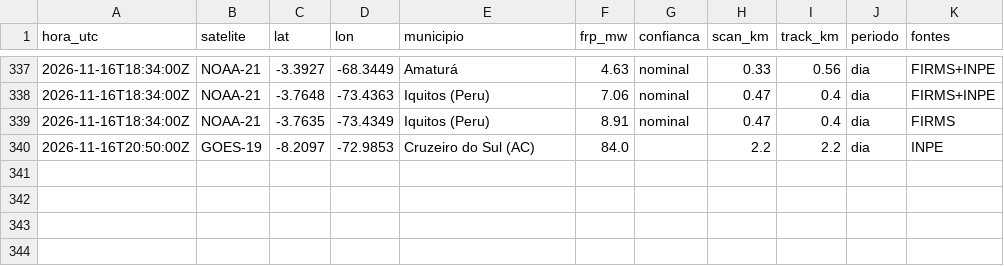
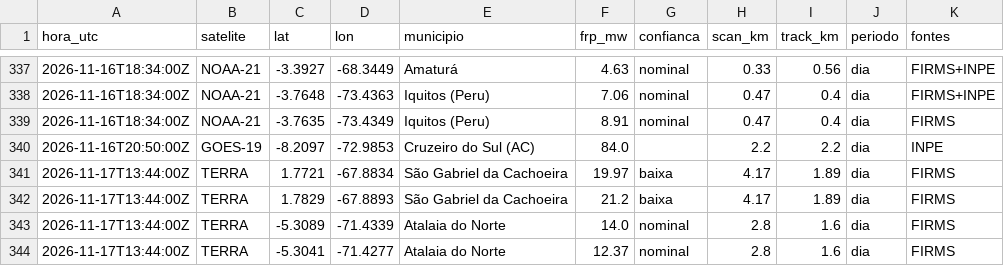
Before and after one commit to UFAMCCA/MonitorBETA, a CSV file: docs/data/historico/benjamin-constant/2026-11.csv, drawn as a sheet; only a part is shown, gaps mark what is left out; the diff names each change by its address in the sheet, - before the commit and + after, or states it on an @@ line.

```diff
--- a/docs/data/historico/benjamin-constant/2026-11.csv
+++ b/docs/data/historico/benjamin-constant/2026-11.csv
+row 341: 2026-11-17T13:44:00Z | TERRA | 1.7721 | -67.8834 | São Gabriel da Cachoeira | 19.97 | baixa | 4.17 | 1.89 | dia | FIRMS
+row 342: 2026-11-17T13:44:00Z | TERRA | 1.7829 | -67.8893 | São Gabriel da Cachoeira | 21.2 | baixa | 4.17 | 1.89 | dia | FIRMS
+row 343: 2026-11-17T13:44:00Z | TERRA | -5.3089 | -71.4339 | Atalaia do Norte | 14.0 | nominal | 2.8 | 1.6 | dia | FIRMS
+row 344: 2026-11-17T13:44:00Z | TERRA | -5.3041 | -71.4277 | Atalaia do Norte | 12.37 | nominal | 2.8 | 1.6 | dia | FIRMS
```
Also changed, not shown: docs/data/historico/humaita/2026-11.csv, docs/data/historico/itacoatiara/2026-11.csv, 26 other files.
